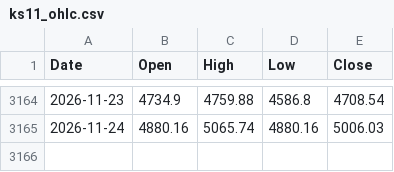
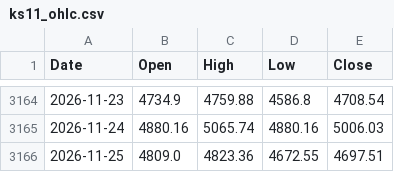
Before and after one commit to dawunkim93-eng/box-monitor, a CSV file: data/ks11_ohlc.csv, drawn as a sheet; only a part is shown, gaps mark what is left out; the diff names each change by its address in the sheet, - before the commit and + after, or states it on an @@ line.

```diff
--- a/data/ks11_ohlc.csv
+++ b/data/ks11_ohlc.csv
+row 3166: 2026-11-25 | 4809.0 | 4823.36 | 4672.55 | 4697.51
```
Also changed, not shown: data/ks11.csv, 2 other files.
